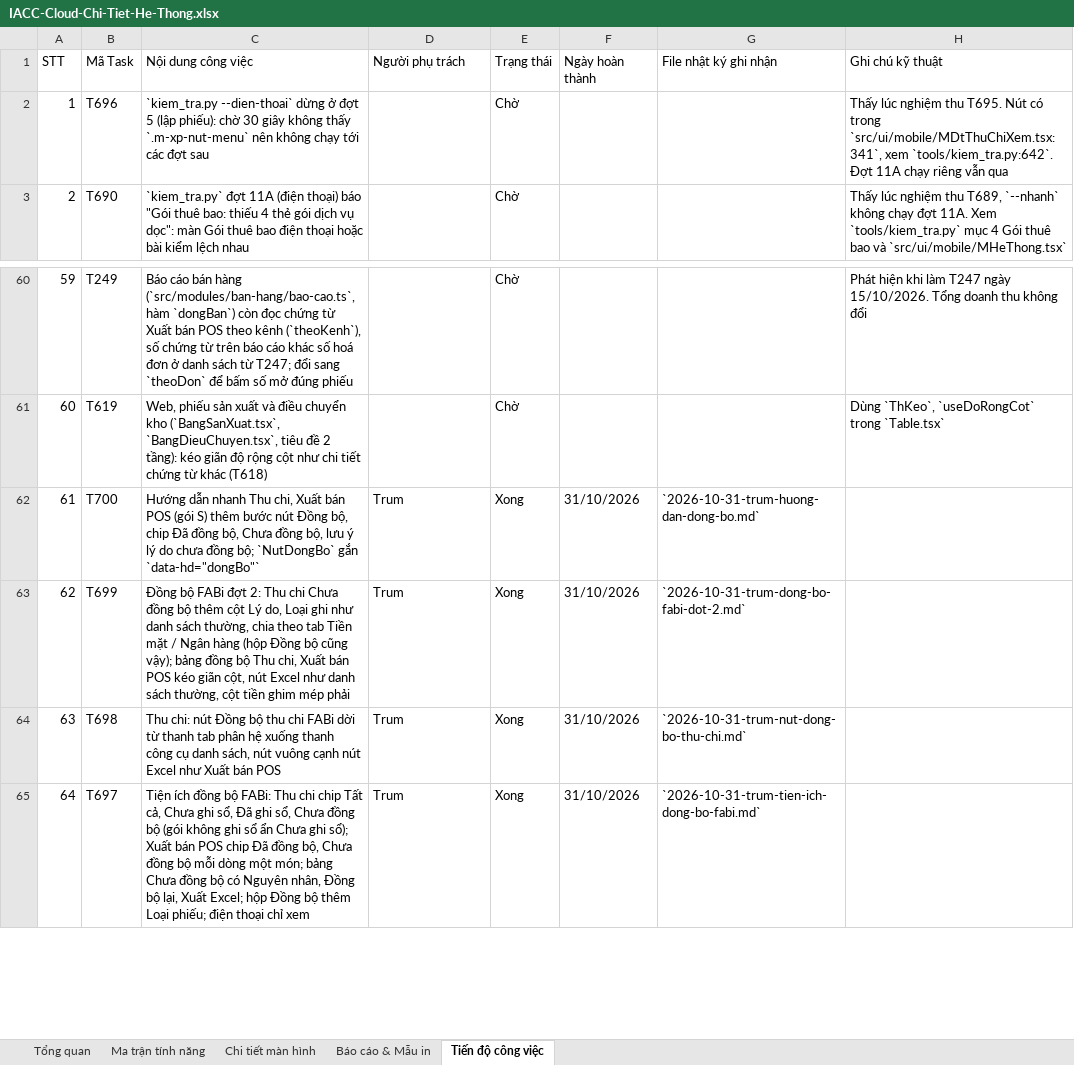
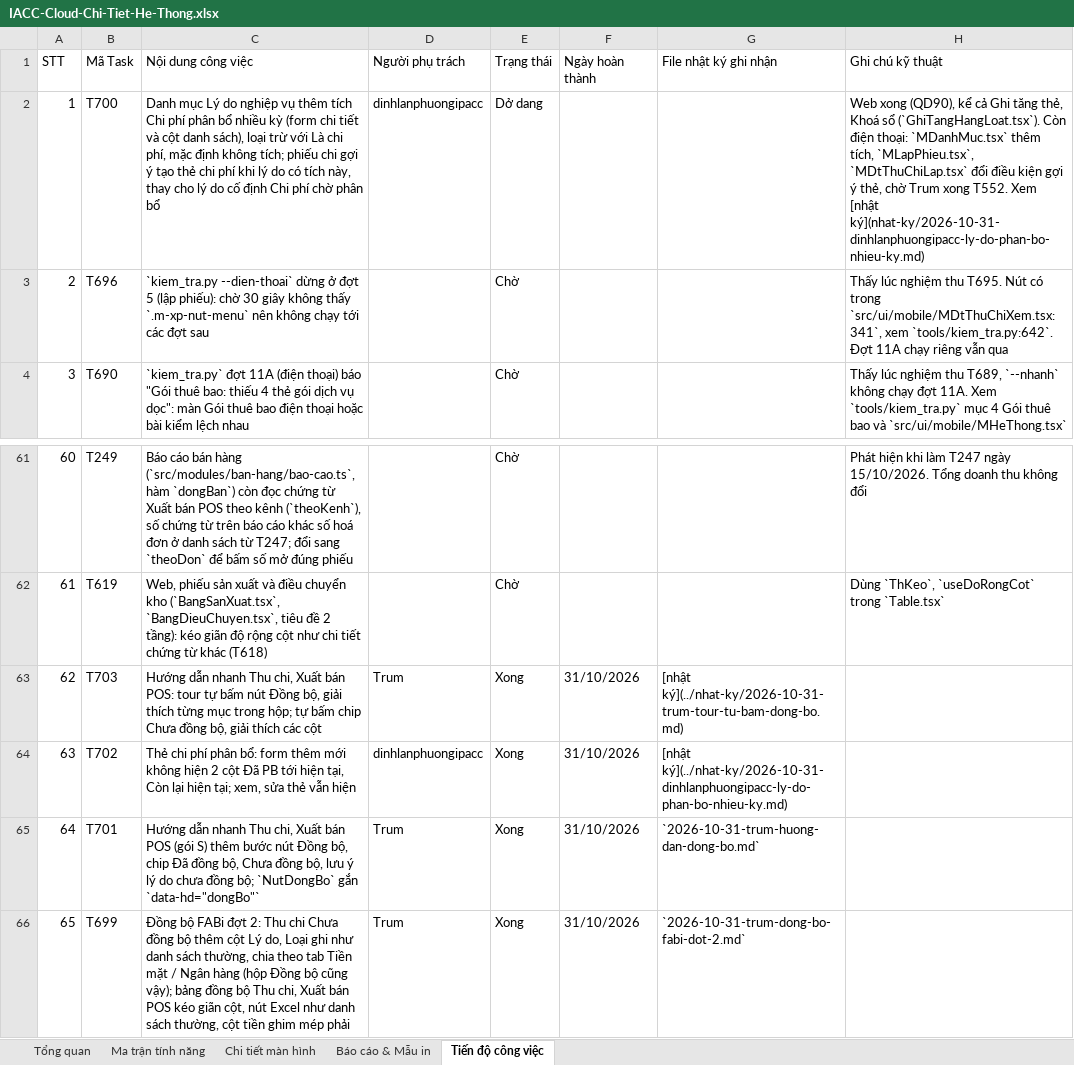
Before and after one commit to trungkhanhduong93/iaccdemo, an Excel workbook: docs/IACC-Cloud-Chi-Tiet-He-Thong.xlsx, sheet Tiến độ công việc, drawn as a sheet; only a part is shown, gaps mark what is left out; the shorter side is filled out with more unchanged rows; values as stored, in another font and other column widths than the file's, no cell formats; addresses are those after the commit; the diff names each change by its address in the sheet, - before the commit and + after, or states it on an @@ line.

```diff
--- a/docs/IACC-Cloud-Chi-Tiet-He-Thong.xlsx (sheet Tiến độ công việc)
+++ b/docs/IACC-Cloud-Chi-Tiet-He-Thong.xlsx (sheet Tiến độ công việc)
+row 2: 1 | T700 | Danh mục Lý do nghiệp vụ thêm tích Chi phí phân bổ nhiều kỳ (form chi tiết và cột danh sách), loại trừ với Là chi phí, mặc định không tích; phiếu chi gợi ý tạo thẻ chi phí khi lý do có tích này, thay cho lý do cố định Chi phí chờ phân bổ | dinhlanphuongipacc | Dở dang |  |  | Web xong (QD90), kể cả Ghi tăng thẻ, Khoá sổ (`GhiTangHangLoat.tsx`). Còn điện thoại: `MDanhMuc.tsx` thêm tích, `MLapPhieu.tsx`, `MDtThuChiLap.tsx` đổi điều kiện gợi ý thẻ, chờ Trum xong T552. Xem [nhật ký](nhat-ky/2026-10-31-dinhlanphuongipacc-ly-do-phan-bo-nhieu-ky.md)
@@ column A (STT) renumbered from row 3 down @@
+row 63: 62 | T703 | Hướng dẫn nhanh Thu chi, Xuất bán POS: tour tự bấm nút Đồng bộ, giải thích từng mục trong hộp; tự bấm chip Chưa đồng bộ, giải thích các cột | Trum | Xong | 31/10/2026 | [nhật ký](../nhat-ky/2026-10-31-trum-tour-tu-bam-dong-bo.md)
+row 64: 63 | T702 | Thẻ chi phí phân bổ: form thêm mới không hiện 2 cột Đã PB tới hiện tại, Còn lại hiện tại; xem, sửa thẻ vẫn hiện | dinhlanphuongipacc | Xong | 31/10/2026 | [nhật ký](../nhat-ky/2026-10-31-dinhlanphuongipacc-ly-do-phan-bo-nhieu-ky.md)
-B65 (Mã Task): T700
+B65 (Mã Task): T701
```
Also changed, not shown: sheet Tổng quan, cell formats, 14 other files.
